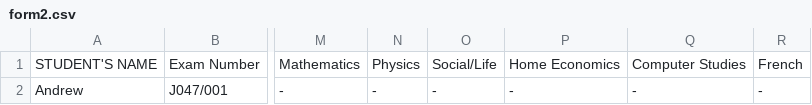
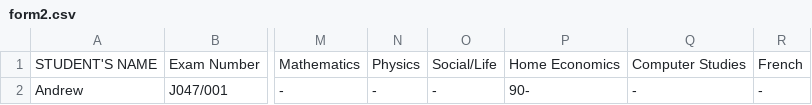
Before and after one commit to magawass/n2, a CSV file: form2.csv, drawn as a sheet; only a part is shown, gaps mark what is left out; the diff names each change by its address in the sheet, - before the commit and + after, or states it on an @@ line.

Commit message:
Update: form2 - Home Economics (4/7/2026, 9:08:07 PM)

```diff
--- a/form2.csv
+++ b/form2.csv
-P2: -
+P2: 90-
```
